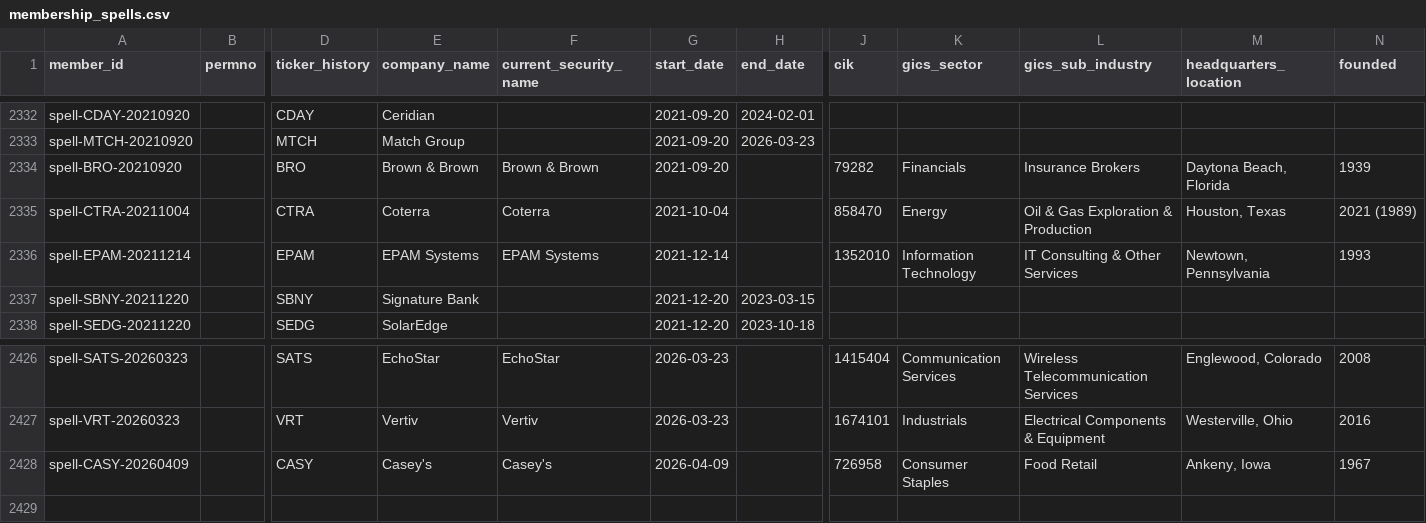
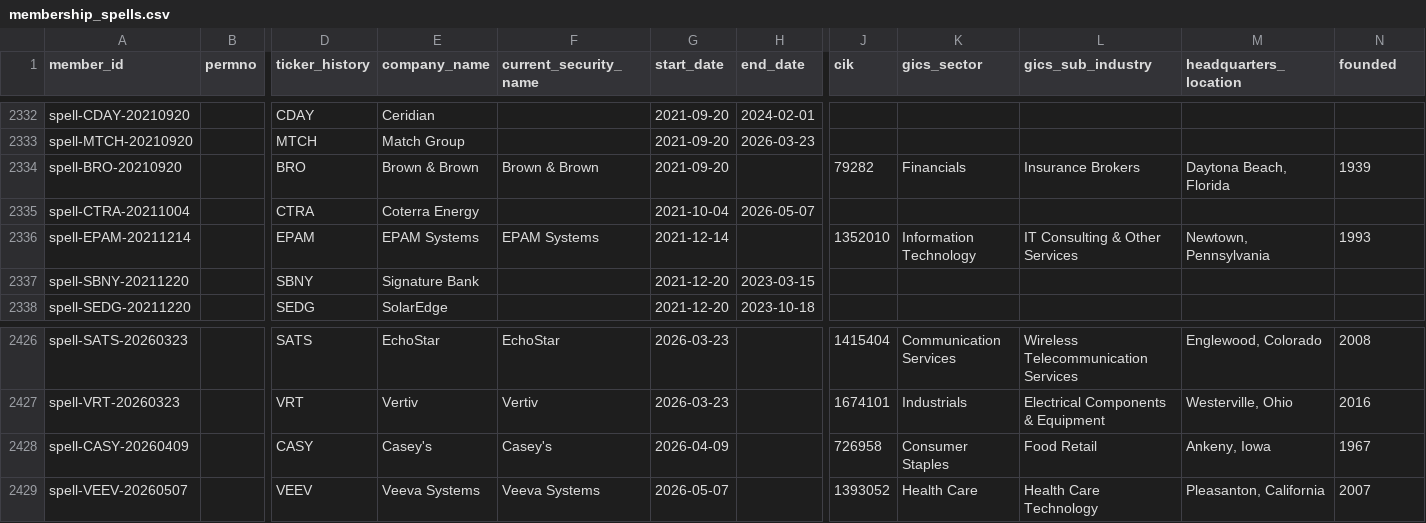
Before and after one commit to bobrenjc93/sp500, a CSV file: data/constituents/membership_spells.csv, drawn as a sheet; only a part is shown, gaps mark what is left out; rows hold the shown columns only; the diff names each change by its address in the sheet, - before the commit and + after, or states it on an @@ line.

```diff
--- a/data/constituents/membership_spells.csv
+++ b/data/constituents/membership_spells.csv
-E2335 (company_name): Coterra
+E2335 (company_name): Coterra Energy
-F2335 (current_security_name): Coterra
+F2335 (current_security_name): (empty)
-H2335 (end_date): (empty)
+H2335 (end_date): 2026-05-07
-J2335 (cik): 858470
+J2335 (cik): (empty)
-K2335 (gics_sector): Energy
+K2335 (gics_sector): (empty)
-L2335 (gics_sub_industry): Oil & Gas Exploration & Production
+L2335 (gics_sub_industry): (empty)
-M2335 (headquarters_location): Houston, Texas
+M2335 (headquarters_location): (empty)
-N2335 (founded): 2021 (1989)
+N2335 (founded): (empty)
+row 2429: spell-VEEV-20260507 |  | VEEV | Veeva Systems | Veeva Systems | 2026-05-07 |  | 1393052 | Health Care | Health Care Technology | Pleasanton, California | 2007
```
Also changed, not shown: data/constituents/by_year/2021.csv, data/constituents/by_year/2022.csv, 8 other files.
